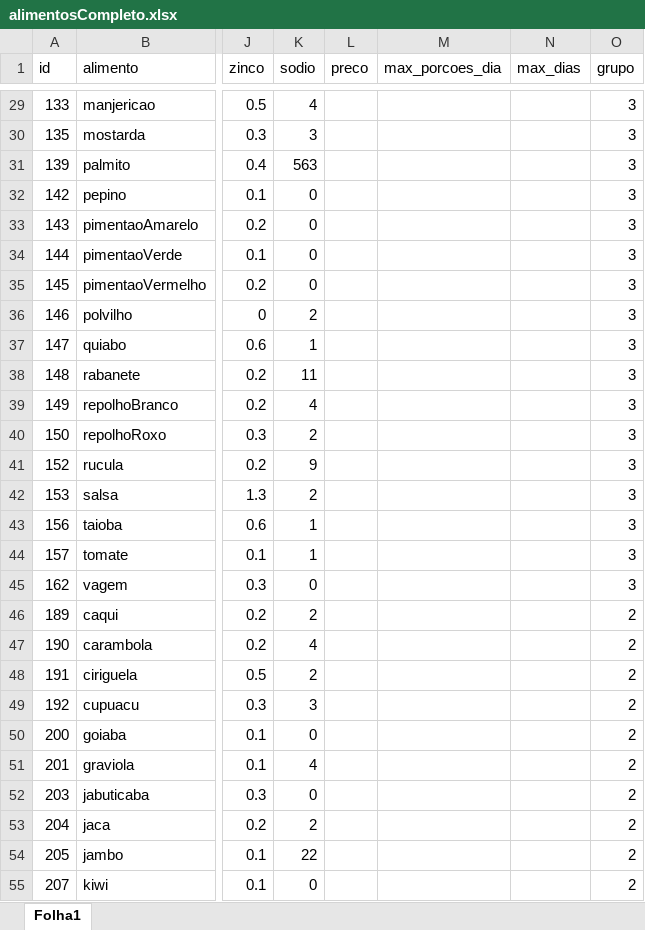
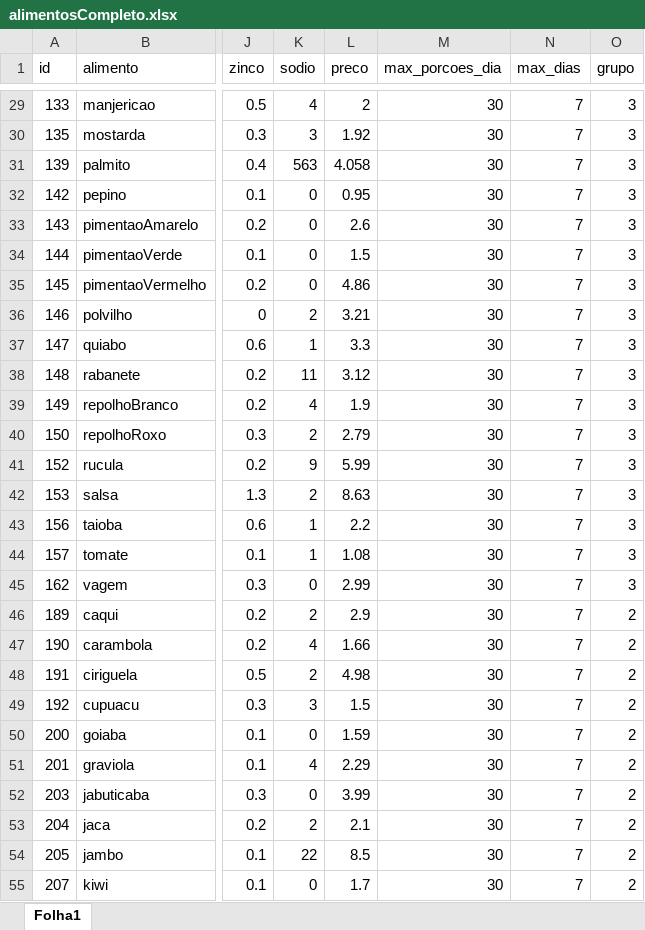
Before and after one commit to acpDaniel/pesquisaOperacional, an Excel workbook: alimentosCompleto.xlsx, sheet Folha1, drawn as a sheet; only a part is shown, gaps mark what is left out; values as stored, in another font and other column widths than the file's, no borders; the diff covers the shown part only; the diff names each change by its address in the sheet, - before the commit and + after, or states it on an @@ line.

```diff
--- a/alimentosCompleto.xlsx (sheet Folha1)
+++ b/alimentosCompleto.xlsx (sheet Folha1)
-L29 (preco): (empty)
+L29 (preco): 2
-M29:M55 (max_porcoes_dia): (empty)
+M29:M55 (max_porcoes_dia): 30
-N29:N55 (max_dias): (empty)
+N29:N55 (max_dias): 7
-L30 (preco): (empty)
+L30 (preco): 1.92
-L31 (preco): (empty)
+L31 (preco): 4.058
-L32 (preco): (empty)
+L32 (preco): 0.95
-L33 (preco): (empty)
+L33 (preco): 2.6
-L34 (preco): (empty)
+L34 (preco): 1.5
-L35 (preco): (empty)
+L35 (preco): 4.86
-L36 (preco): (empty)
+L36 (preco): 3.21
-L37 (preco): (empty)
+L37 (preco): 3.3
-L38 (preco): (empty)
+L38 (preco): 3.12
-L39 (preco): (empty)
+L39 (preco): 1.9
-L40 (preco): (empty)
+L40 (preco): 2.79
-L41 (preco): (empty)
+L41 (preco): 5.99
-L42 (preco): (empty)
+L42 (preco): 8.63
-L43 (preco): (empty)
+L43 (preco): 2.2
-L44 (preco): (empty)
+L44 (preco): 1.08
-L45 (preco): (empty)
+L45 (preco): 2.99
-L46 (preco): (empty)
+L46 (preco): 2.9
-L47 (preco): (empty)
+L47 (preco): 1.66
-L48 (preco): (empty)
+L48 (preco): 4.98
-L49 (preco): (empty)
+L49 (preco): 1.5
-L50 (preco): (empty)
+L50 (preco): 1.59
-L51 (preco): (empty)
+L51 (preco): 2.29
-L52 (preco): (empty)
+L52 (preco): 3.99
-L53 (preco): (empty)
+L53 (preco): 2.1
-L54 (preco): (empty)
+L54 (preco): 8.5
-L55 (preco): (empty)
+L55 (preco): 1.7
```
Also changed, not shown: 160 edited cells elsewhere in this sheet, 1 other file.
